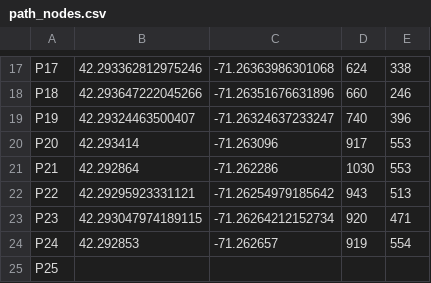
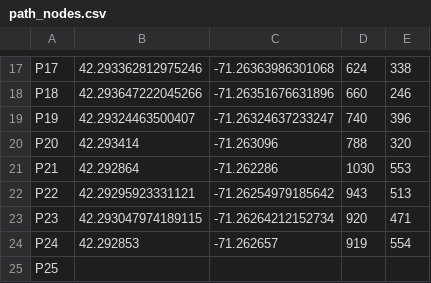
Before and after one commit to teadetime/olinMaps, a CSV file: path_nodes.csv, drawn as a sheet; only a part is shown, gaps mark what is left out.

```diff
--- a/path_nodes.csv
+++ b/path_nodes.csv
@@ -19,3 +19,3 @@ P18,42.293647222045266, -71.26351676631896, 660, 246
 P19,42.29324463500407, -71.26324637233247, 740, 396
-P20,42.293414,-71.263096, 917, 553
+P20,42.293414,-71.263096, 788, 320
 P21,42.292864,-71.262286, 1030, 553
```
Also changed, not shown: 1 other file.
